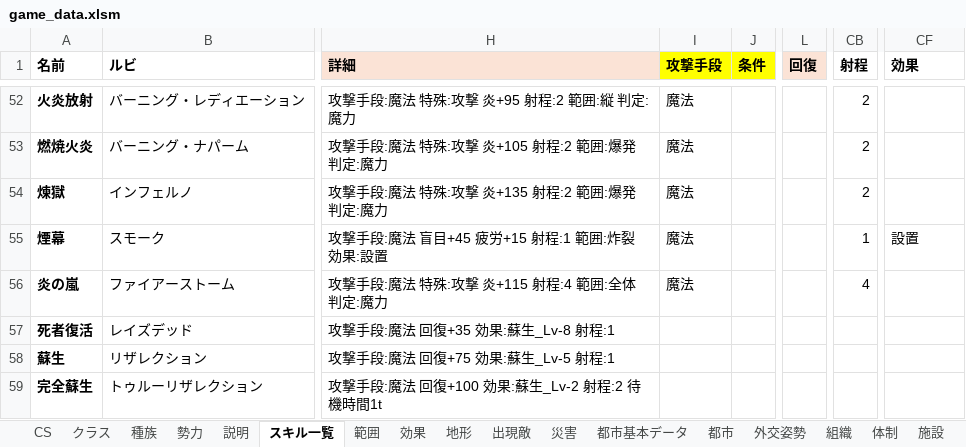
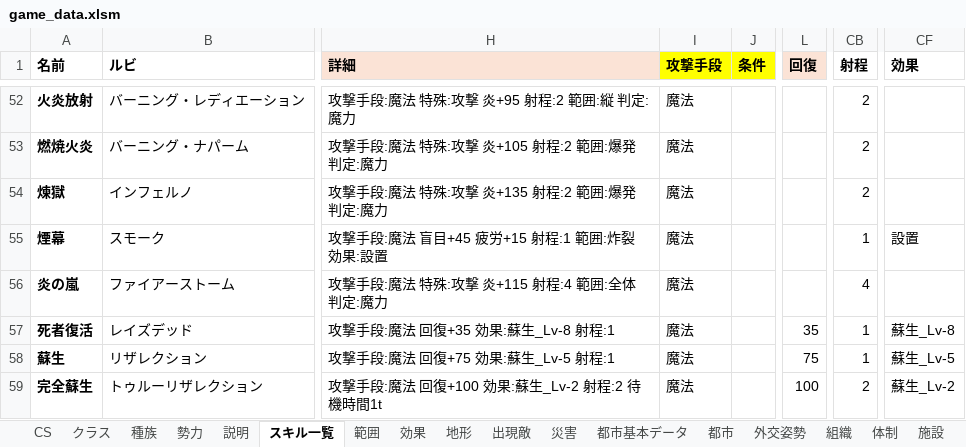
Before and after one commit to siev0000/fantasy_Strategy, an Excel workbook: data/source/game_data.xlsm, sheet スキル一覧, drawn as a sheet; only a part is shown, gaps mark what is left out; values as stored, in another font and other column widths than the file's, no borders; the diff names each change by its address in the sheet, - before the commit and + after, or states it on an @@ line.

```diff
--- a/data/source/game_data.xlsm (sheet スキル一覧)
+++ b/data/source/game_data.xlsm (sheet スキル一覧)
-I57:I59 (攻撃手段): (empty)
+I57:I59 (攻撃手段): 魔法
-L57 (回復): (empty)
+L57 (回復): 35
-CB57:CB58 (射程): (empty)
+CB57:CB58 (射程): 1
-CF57 (効果): (empty)
+CF57 (効果): 蘇生_Lv-8
-L58 (回復): (empty)
+L58 (回復): 75
-CF58 (効果): (empty)
+CF58 (効果): 蘇生_Lv-5
-L59 (回復): (empty)
+L59 (回復): 100
-CB59 (射程): (empty)
+CB59 (射程): 2
-CF59 (効果): (empty)
+CF59 (効果): 蘇生_Lv-2
```
Also changed, not shown: sheet 地形, 26 other files.
